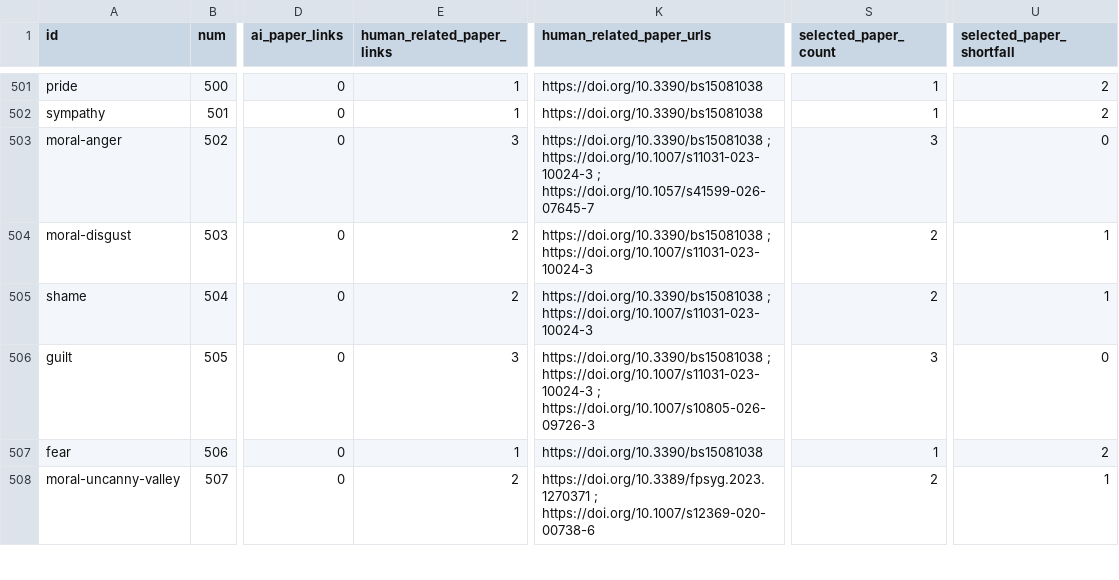
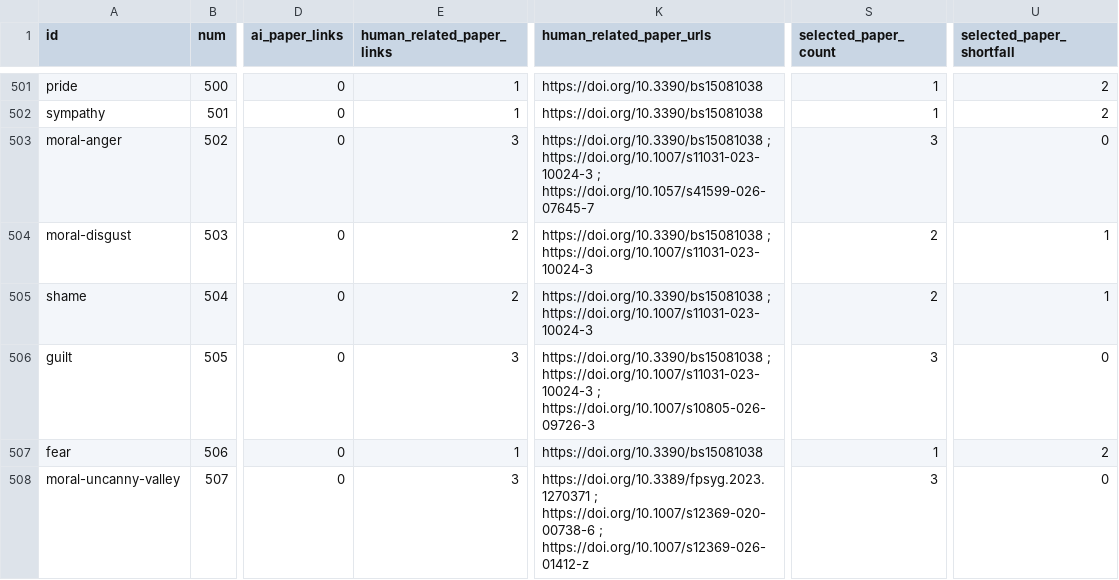
Before and after one commit to danlex/ethicalhive, a CSV file: docs/source-coverage.csv, drawn as a sheet; only a part is shown, gaps mark what is left out; the diff covers the shown part only; the diff names each change by its address in the sheet, - before the commit and + after, or states it on an @@ line.

```diff
--- a/docs/source-coverage.csv
+++ b/docs/source-coverage.csv
-E508 (human_related_paper_links): 2
+E508 (human_related_paper_links): 3
-K508 (human_related_paper_urls): …; https://doi.org/10.1007/s12369-020-00738-6
+K508 (human_related_paper_urls): …; https://doi.org/10.1007/s12369-020-00738-6 ; https://doi.org/10.1007/s12369-026-01412-z
-S508 (selected_paper_count): 2
+S508 (selected_paper_count): 3
-U508 (selected_paper_shortfall): 1
+U508 (selected_paper_shortfall): 0
```
Also changed, not shown: 1 added row and 8 edited cells elsewhere in this file, 15 other files.
